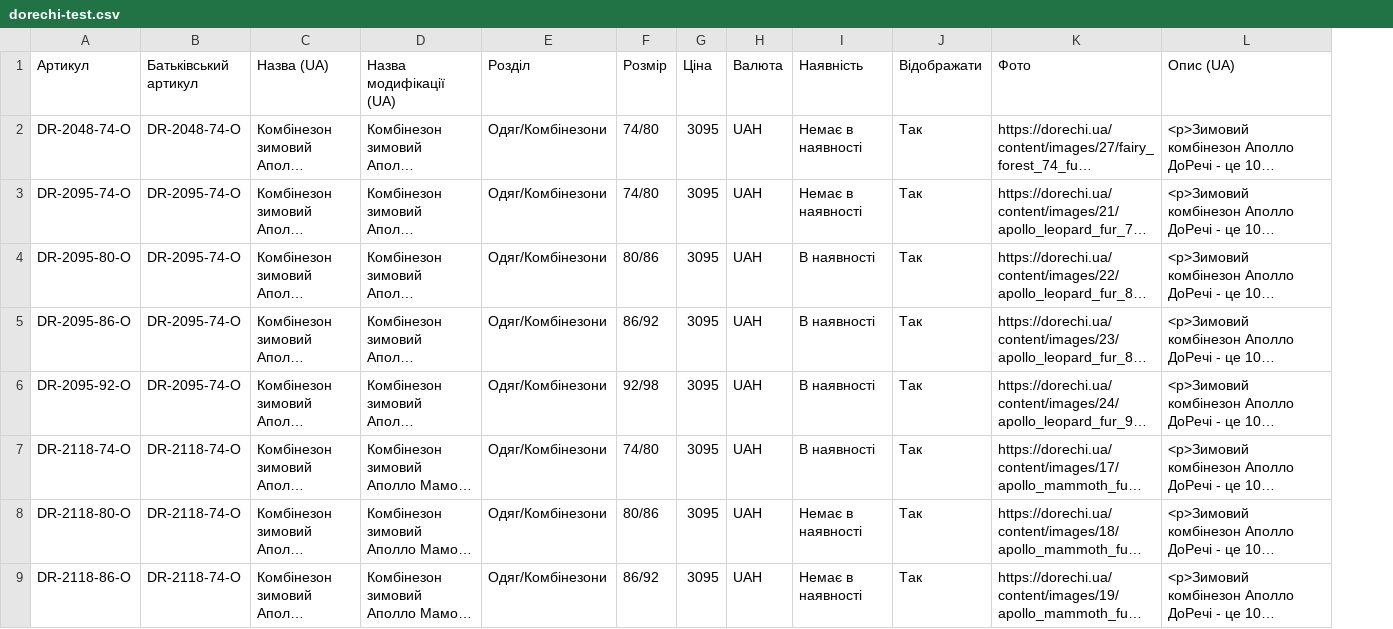
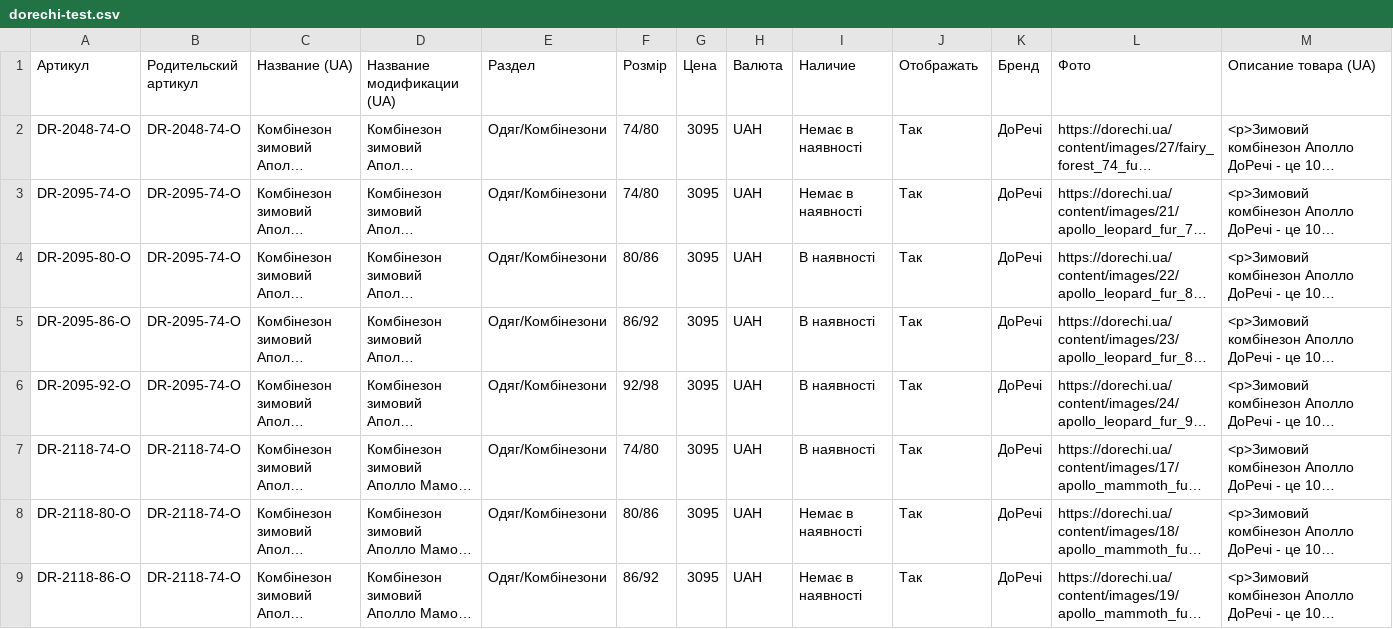
Before and after one commit to dklyminc-create/letimo-feeds, a CSV file: dorechi-test.csv, drawn as a sheet; only a part is shown; long unchanged cells end in …; addresses are those after the commit; the diff names each change by its address in the sheet, - before the commit and + after, or states it on an @@ line.

```diff
--- a/dorechi-test.csv
+++ b/dorechi-test.csv
+column K (Бренд), rows 2-9: all ДоРечі
-B1: Батьківський артикул
+B1: Родительский артикул
-C1: Назва (UA)
+C1: Название (UA)
-D1: Назва модифікації (UA)
+D1: Название модификации (UA)
-E1: Розділ
+E1: Раздел
-G1: Ціна
+G1: Цена
-I1: Наявність
+I1: Наличие
-J1: Відображати
+J1: Отображать
-M1: Опис (UA)
+M1: Описание товара (UA)
```
Also changed, not shown: dorechi.csv.
